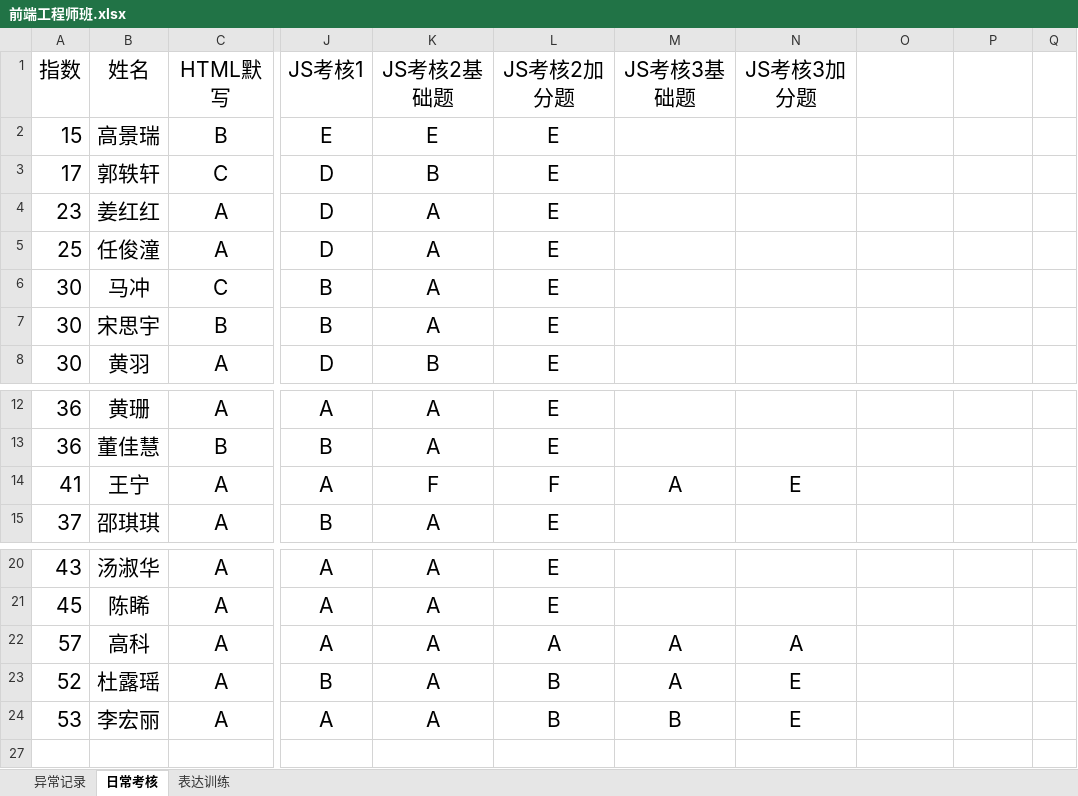
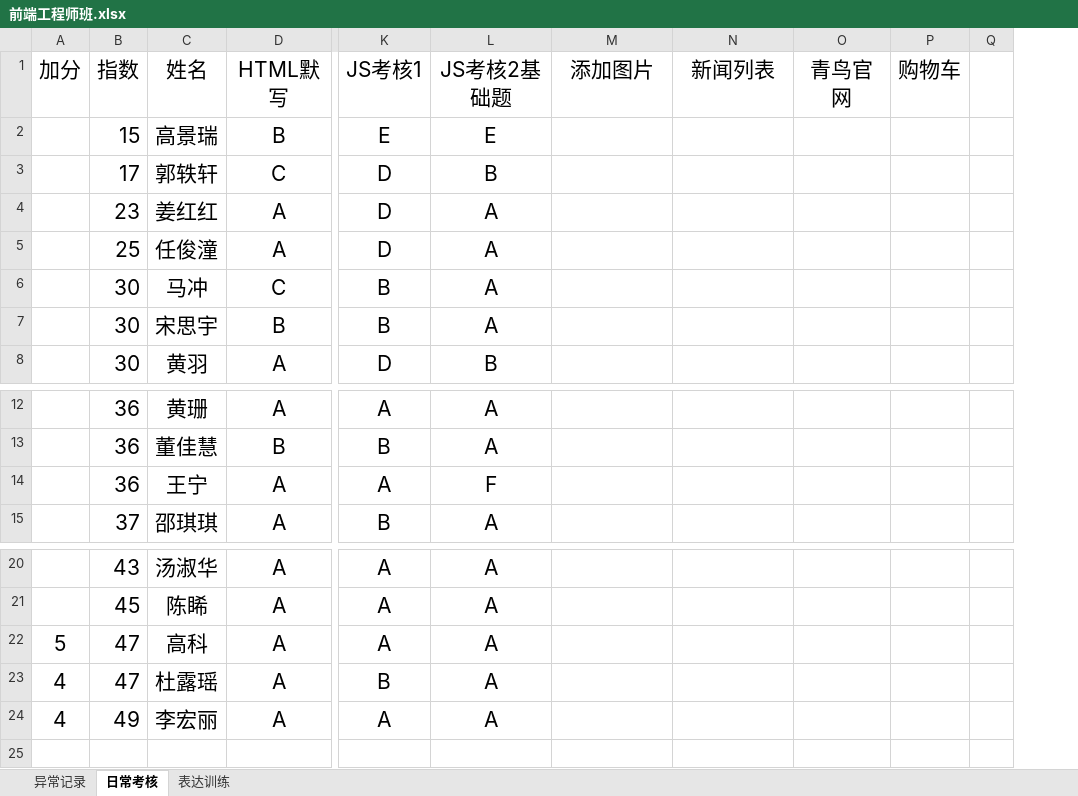
Before and after one commit to yaconit/-, an Excel workbook: 前端工程师班.xlsx, sheet 日常考核, drawn as a sheet; only a part is shown, gaps mark what is left out; values as stored, in another font and other column widths than the file's, no borders; conditional formats not drawn; removed rows and columns are numbered as before the commit, all else as after; rows hold the shown columns only; the diff names each change by its address in the sheet, - before the commit and + after, or states it on an @@ line.

```diff
--- a/前端工程师班.xlsx (sheet 日常考核)
+++ b/前端工程师班.xlsx (sheet 日常考核)
+column A (加分), rows 22-24: 5 | 4 | 4
-column L (JS考核2加分题), rows 2-8: all E; rows 12-15: E | E | F | E; rows 20-24: E | E | A | B | B
-M1: JS考核3基础题
+M1: 添加图片
-N1: JS考核3加分题
+N1: 新闻列表
-O1: (empty)
+O1: 青鸟官网
-P1: (empty)
+P1: 购物车
-B14 (指数): 41
+B14 (指数): 36
-M14 (添加图片): A
+M14 (添加图片): (empty)
-N14 (新闻列表): E
+N14 (新闻列表): (empty)
-B22 (指数): 57
+B22 (指数): 47
-M22:M23 (添加图片): A
+M22:M23 (添加图片): (empty)
-N22 (新闻列表): A
+N22 (新闻列表): (empty)
-B23 (指数): 52
+B23 (指数): 47
-N23:N24 (新闻列表): E
+N23:N24 (新闻列表): (empty)
-B24 (指数): 53
+B24 (指数): 49
-M24 (添加图片): B
+M24 (添加图片): (empty)
-row 27: (empty)
```
Also changed, not shown: sheet 表达训练, sheet 异常记录, formulas that keep their value, hidden cells, 2 other files.
